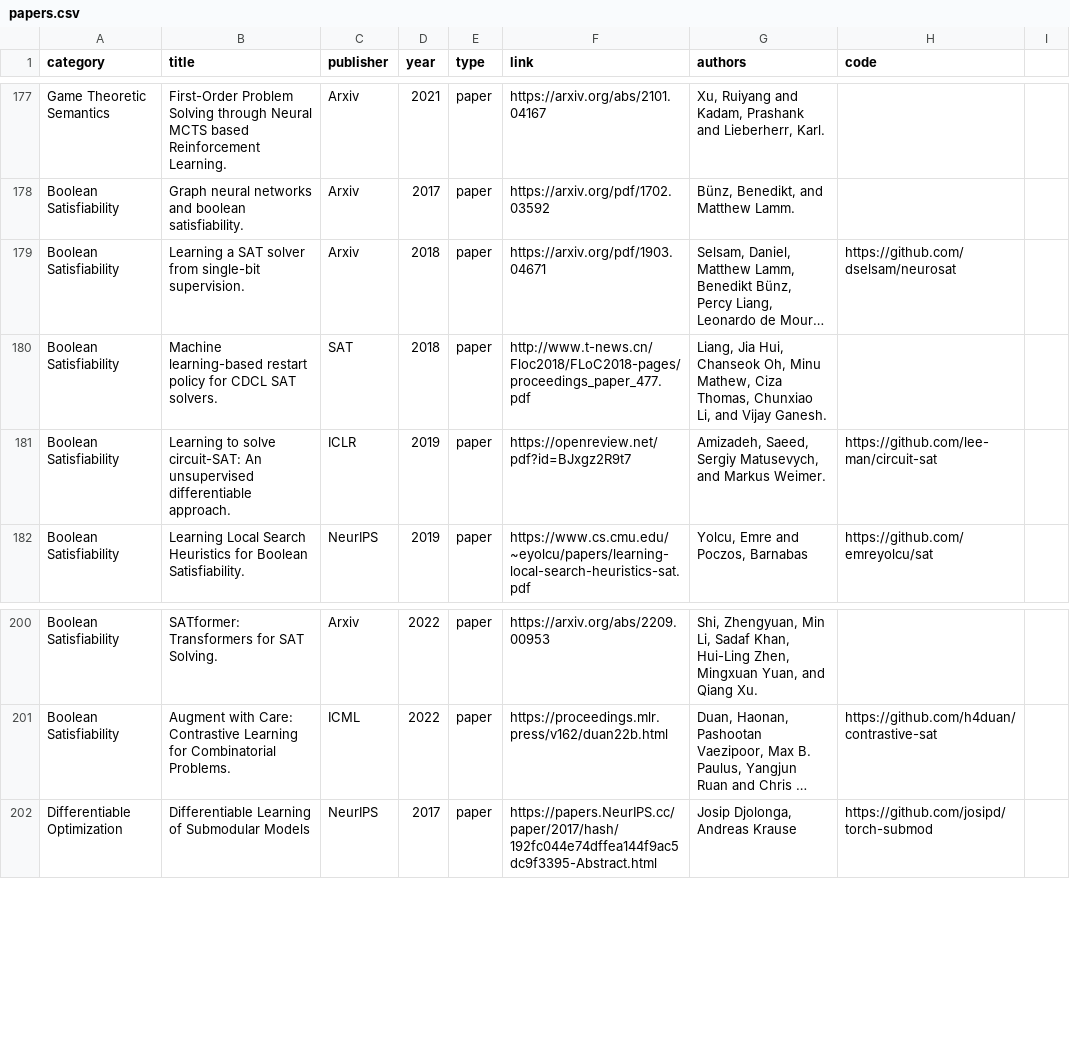
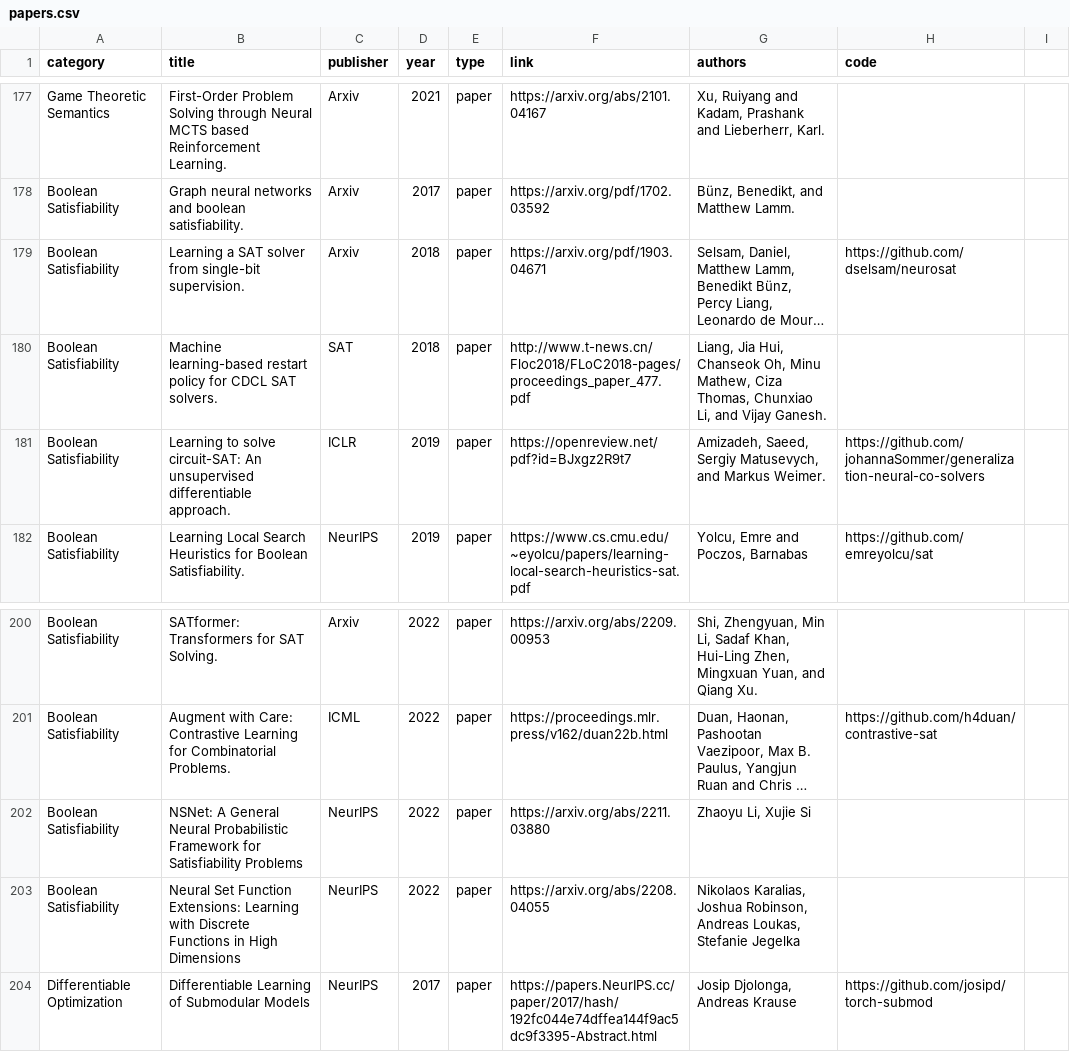
Before and after one commit to Thinklab-SJTU/awesome-ml4co, a CSV file: data/papers.csv, drawn as a sheet; only a part is shown, gaps mark what is left out; long unchanged cells end in …; the diff names each change by its address in the sheet, - before the commit and + after, or states it on an @@ line.

Commit message:
Add NeurIPS 2022 SAT papers

```diff
--- a/data/papers.csv
+++ b/data/papers.csv
-H181 (code): https://github.com/lee-man/circuit-sat
+H181 (code): https://github.com/johannaSommer/generalization-neural-co-solvers
+row 202: Boolean Satisfiability | NSNet: A General Neural Probabilistic Framework for Satisfiability Problems | NeurIPS | 2022 | paper | https://arxiv.org/abs/2211.03880 | Zhaoyu Li, Xujie Si
+row 203: Boolean Satisfiability | Neural Set Function Extensions: Learning with Discrete Functions in High Dimensions | NeurIPS | 2022 | paper | https://arxiv.org/abs/2208.04055 | Nikolaos Karalias, Joshua Robinson, Andreas Loukas, Stefanie Jegelka
```
Also changed, not shown: 1 other file.
